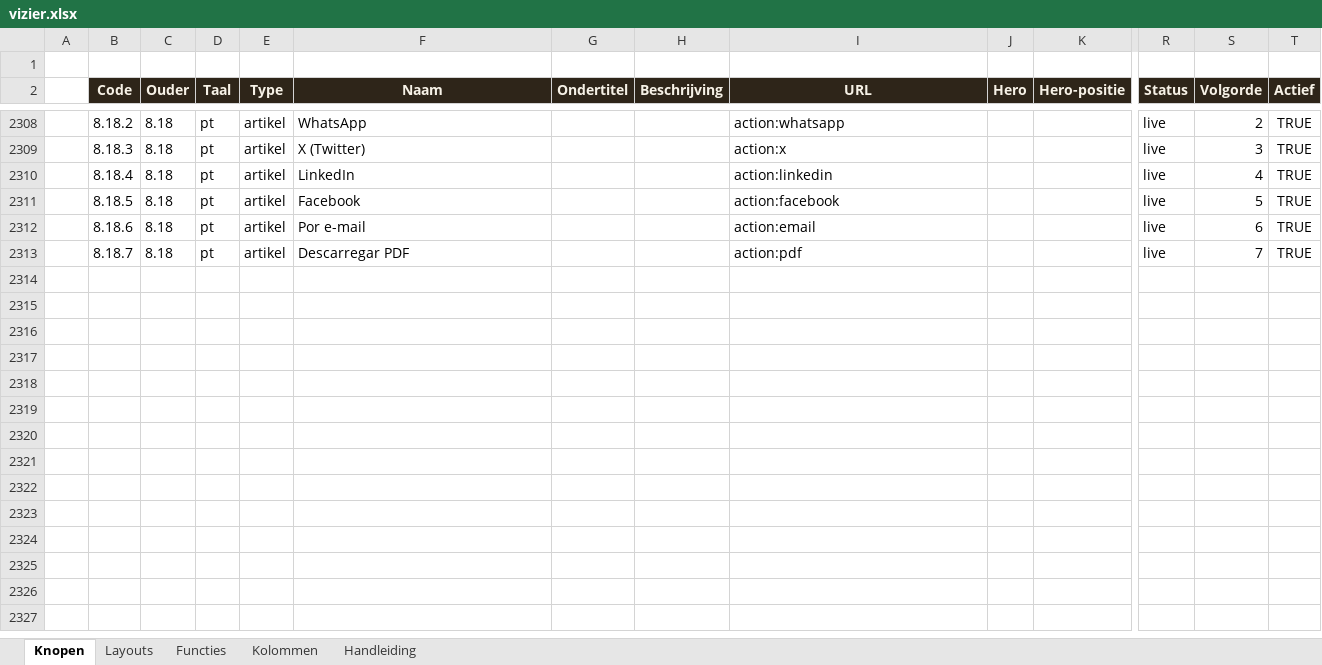
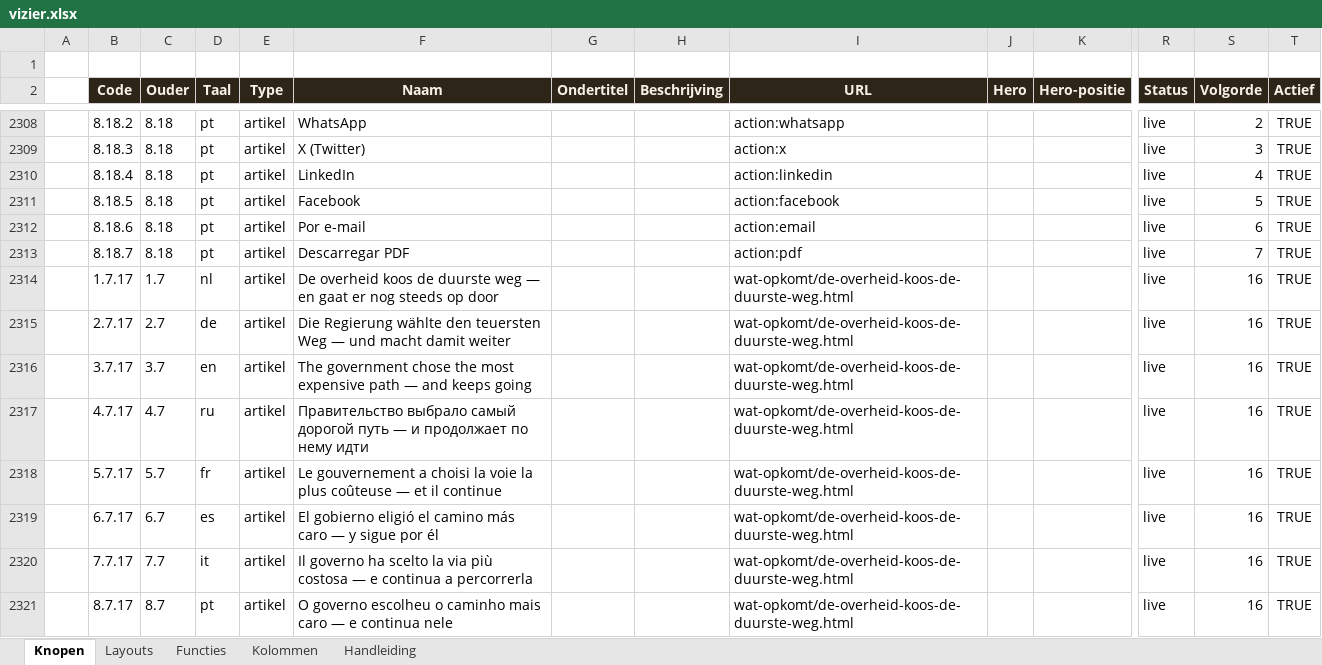
Before and after one commit to koosvanM/openvizier, an Excel workbook: nl/_data/vizier.xlsx, sheet Knopen, drawn as a sheet; only a part is shown, gaps mark what is left out; values as stored, in another font and other column widths than the file's, no borders; rows hold the shown columns only; the diff names each change by its address in the sheet, - before the commit and + after, or states it on an @@ line.

Commit message:
Publish: Juncao-artikel "De overheid koos de duurste weg" + hero + banner + menu (X.7.17 alle 8 talen)

```diff
--- a/nl/_data/vizier.xlsx (sheet Knopen)
+++ b/nl/_data/vizier.xlsx (sheet Knopen)
+row 2314:  | 1.7.17 | 1.7 | nl | artikel | De overheid koos de duurste weg — en gaat er nog steeds op door |  |  | wat-opkomt/de-overheid-koos-de-duurste-weg.html |  |  | live | 16 | TRUE
+row 2315:  | 2.7.17 | 2.7 | de | artikel | Die Regierung wählte den teuersten Weg — und macht damit weiter |  |  | wat-opkomt/de-overheid-koos-de-duurste-weg.html |  |  | live | 16 | TRUE
+row 2316:  | 3.7.17 | 3.7 | en | artikel | The government chose the most expensive path — and keeps going |  |  | wat-opkomt/de-overheid-koos-de-duurste-weg.html |  |  | live | 16 | TRUE
+row 2317:  | 4.7.17 | 4.7 | ru | artikel | Правительство выбрало самый дорогой путь — и продолжает по нему идти |  |  | wat-opkomt/de-overheid-koos-de-duurste-weg.html |  |  | live | 16 | TRUE
+row 2318:  | 5.7.17 | 5.7 | fr | artikel | Le gouvernement a choisi la voie la plus coûteuse — et il continue |  |  | wat-opkomt/de-overheid-koos-de-duurste-weg.html |  |  | live | 16 | TRUE
+row 2319:  | 6.7.17 | 6.7 | es | artikel | El gobierno eligió el camino más caro — y sigue por él |  |  | wat-opkomt/de-overheid-koos-de-duurste-weg.html |  |  | live | 16 | TRUE
+row 2320:  | 7.7.17 | 7.7 | it | artikel | Il governo ha scelto la via più costosa — e continua a percorrerla |  |  | wat-opkomt/de-overheid-koos-de-duurste-weg.html |  |  | live | 16 | TRUE
+row 2321:  | 8.7.17 | 8.7 | pt | artikel | O governo escolheu o caminho mais caro — e continua nele |  |  | wat-opkomt/de-overheid-koos-de-duurste-weg.html |  |  | live | 16 | TRUE
```
Also changed, not shown: 4 other files.
